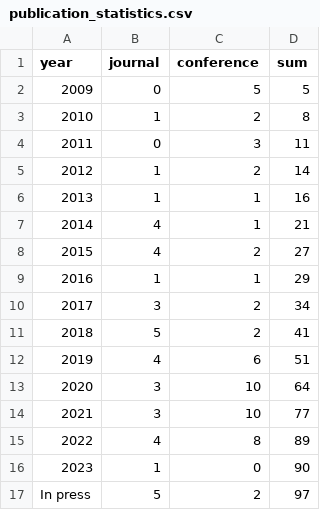
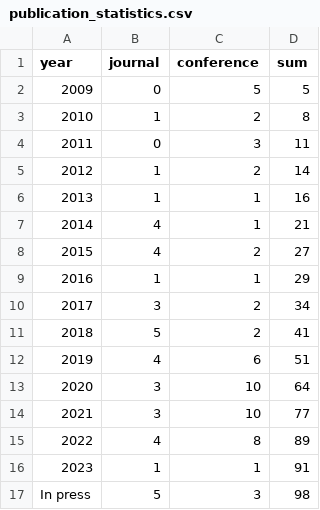
Before and after one commit to COLA-Laboratory/COLA-Laboratory.github.io, a CSV file: publication_statistics.csv, drawn as a sheet.

```diff
--- a/publication_statistics.csv
+++ b/publication_statistics.csv
@@ -15,3 +15,3 @@ year,journal,conference,sum
 2022,4,8,89
-2023,1,0,90
-In press,5,2,97
+2023,1,1,91
+In press,5,3,98
```
Also changed, not shown: 38 other files.
